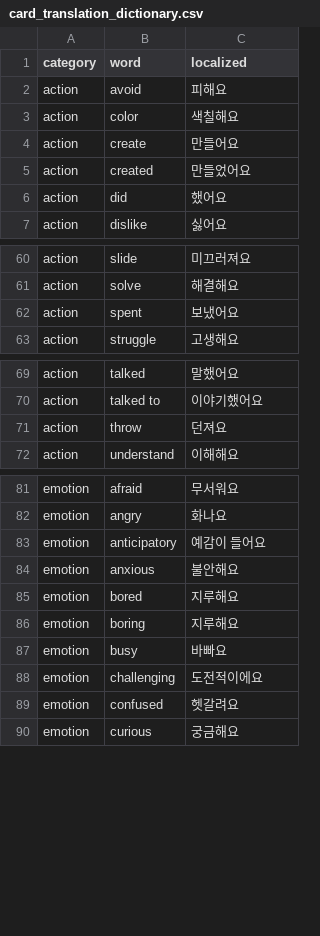
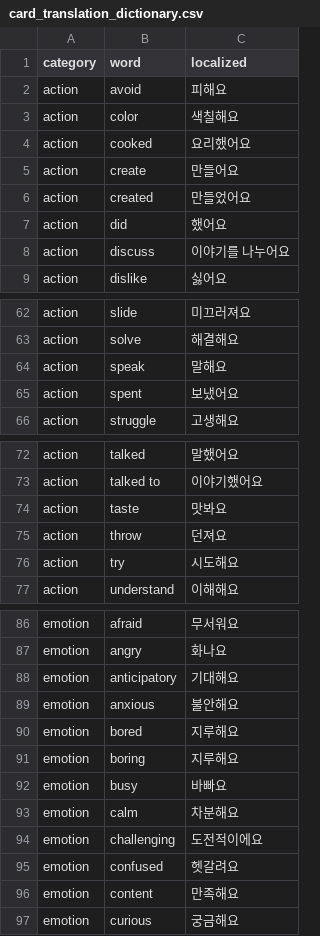
Before and after one commit to SagaciousFish/aacesstalk-monorepo, a CSV file: data/card_translation_dictionary.csv, drawn as a sheet; only a part is shown, gaps mark what is left out; the diff covers the shown part only.

```diff
--- a/data/card_translation_dictionary.csv
+++ b/data/card_translation_dictionary.csv
@@ -3,2 +3,3 @@ action,avoid,피해요
 action,color,색칠해요
+action,cooked,요리했어요
 action,create,만들어요
@@ -6,2 +7,3 @@ action,created,만들었어요
 action,did,했어요
+action,discuss,이야기를 나누어요
 action,dislike,싫어요
@@ -61,2 +63,3 @@ action,slide,미끄러져요
 action,solve,해결해요
+action,speak,말해요
 action,spent,보냈어요
@@ -70,3 +73,5 @@ action,talked,말했어요
 action,talked to,이야기했어요
+action,taste,맛봐요
 action,throw,던져요
+action,try,시도해요
 action,understand,이해해요
@@ -82,3 +87,3 @@ emotion,afraid,무서워요
 emotion,angry,화나요
-emotion,anticipatory,예감이 들어요
+emotion,anticipatory,기대해요
 emotion,anxious,불안해요
@@ -87,4 +92,6 @@ emotion,boring,지루해요
 emotion,busy,바빠요
+emotion,calm,차분해요
 emotion,challenging,도전적이에요
 emotion,confused,헷갈려요
+emotion,content,만족해요
 emotion,curious,궁금해요
```
Also changed, not shown: 7 added rows and 1 edited cell elsewhere in this file, 12 other files.
